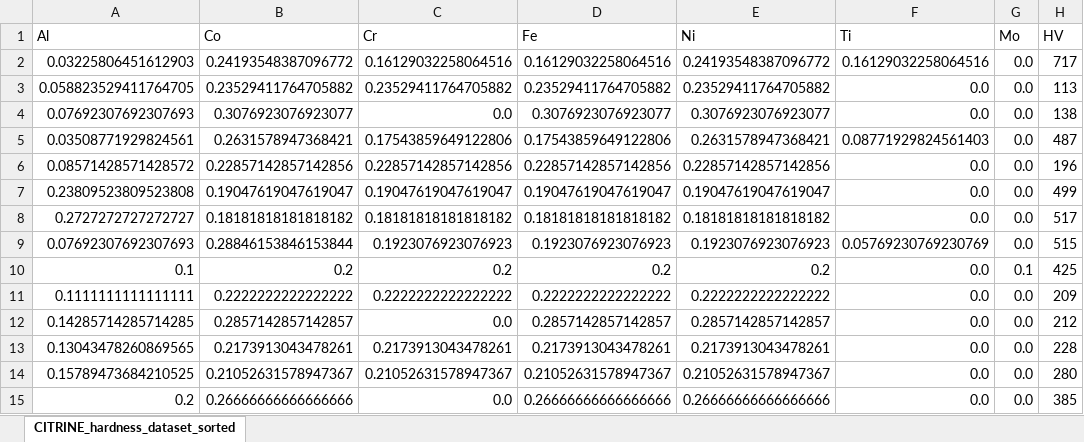
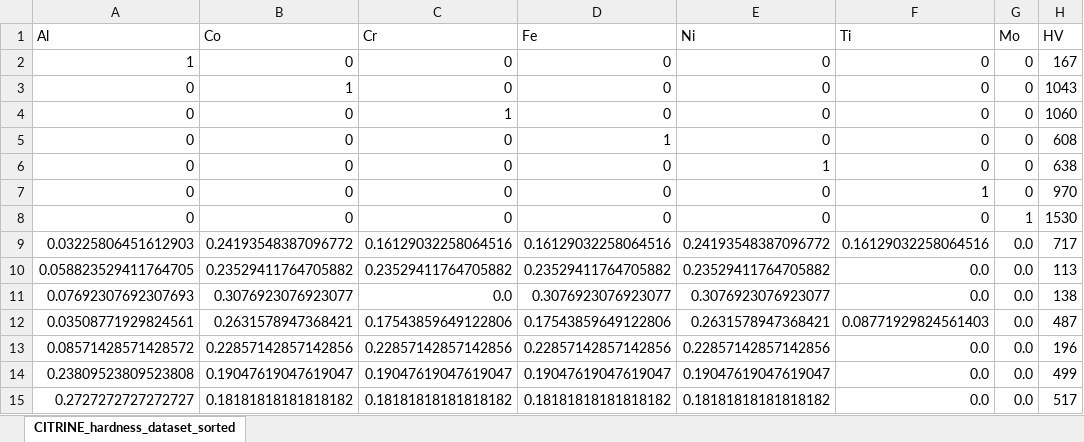
Before and after one commit to Raphael-Boichot/Minimal-neural-network-for-exploring-multi-principal-element-alloys, an Excel workbook: CITRINE_hardness_dataset_sorted.xlsx, sheet CITRINE_hardness_dataset_sorted, drawn as a sheet; only a part is shown; the shorter side is filled out with more unchanged rows; values as stored, in another font and other column widths than the file's, no cell formats; the diff names each change by its address in the sheet, - before the commit and + after, or states it on an @@ line.

```diff
--- a/CITRINE_hardness_dataset_sorted.xlsx (sheet CITRINE_hardness_dataset_sorted)
+++ b/CITRINE_hardness_dataset_sorted.xlsx (sheet CITRINE_hardness_dataset_sorted)
+row 2: 1 | 0 | 0 | 0 | 0 | 0 | 0 | 167
+row 3: 0 | 1 | 0 | 0 | 0 | 0 | 0 | 1043
+row 4: 0 | 0 | 1 | 0 | 0 | 0 | 0 | 1060
+row 5: 0 | 0 | 0 | 1 | 0 | 0 | 0 | 608
+row 6: 0 | 0 | 0 | 0 | 1 | 0 | 0 | 638
+row 7: 0 | 0 | 0 | 0 | 0 | 1 | 0 | 970
+row 8: 0 | 0 | 0 | 0 | 0 | 0 | 1 | 1530
```
Also changed, not shown: cell formats, 8 other files.
